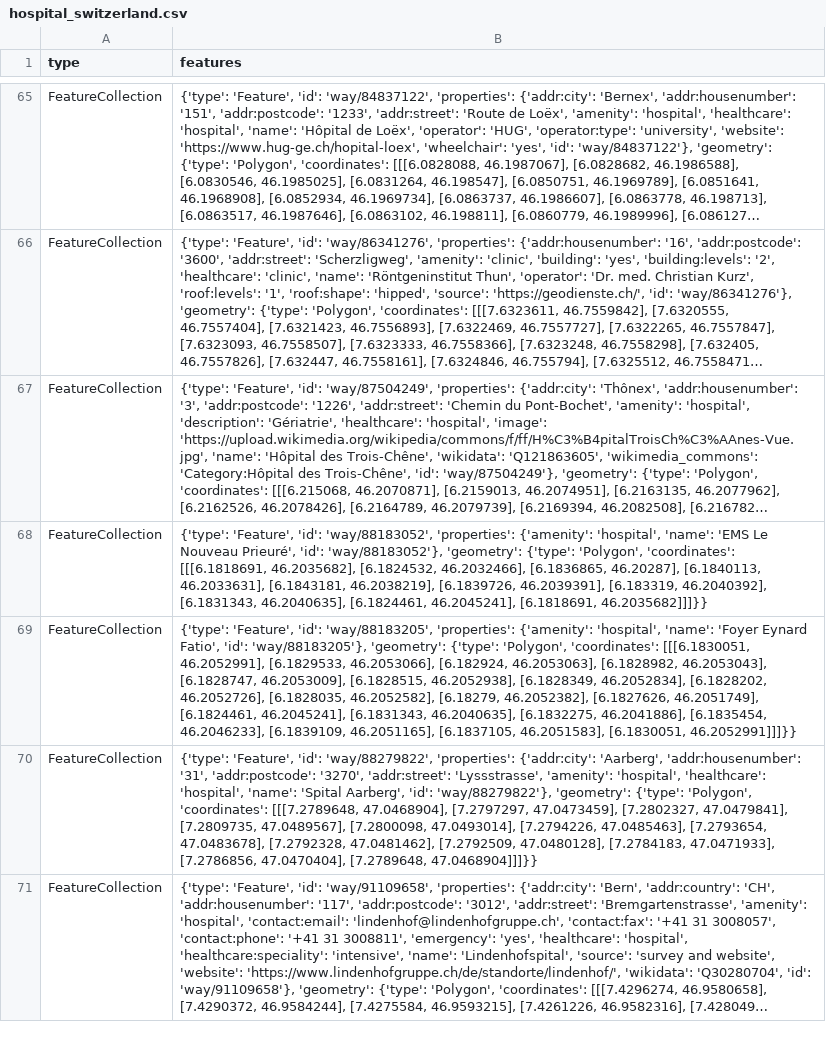
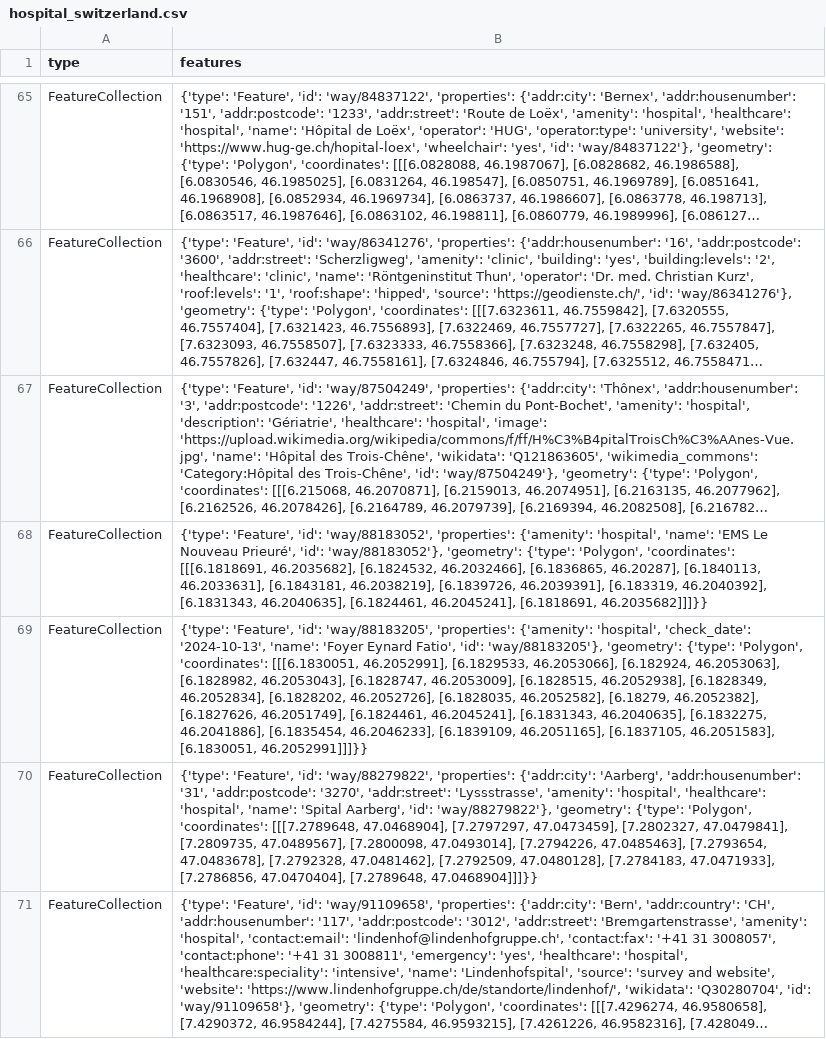
Before and after one commit to OpenBracketsCH/rescue-data, a CSV file: data/csv/facilities/hospital/hospital_switzerland.csv, drawn as a sheet; only a part is shown, gaps mark what is left out; long unchanged cells end in …; the diff covers the shown part only; the diff names each change by its address in the sheet, - before the commit and + after, or states it on an @@ line.

```diff
--- a/data/csv/facilities/hospital/hospital_switzerland.csv
+++ b/data/csv/facilities/hospital/hospital_switzerland.csv
-B69 (features): …{'amenity': 'hospital', 'name': 'Foyer…
+B69 (features): …{'amenity': 'hospital', 'check_date': '2024-10-13', 'name': 'Foyer…
```
Also changed, not shown: 2 edited cells elsewhere in this file, data/csv/schools/schools_kt_zh.csv, 1 other file.
